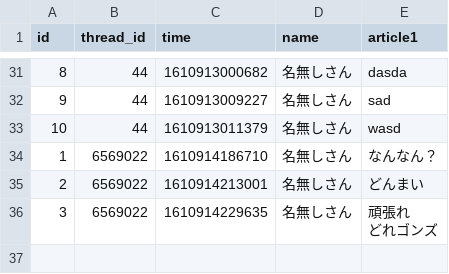
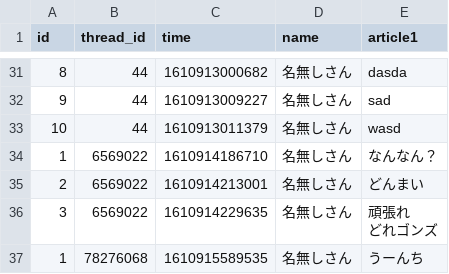
Before and after one commit to m-guchi/univ_6s_billboard, a CSV file: data/csv/article.csv, drawn as a sheet; only a part is shown, gaps mark what is left out; the diff names each change by its address in the sheet, - before the commit and + after, or states it on an @@ line.

```diff
--- a/data/csv/article.csv
+++ b/data/csv/article.csv
+row 37: 1 | 78276068 | 1610915589535 | 名無しさん | うーんち
```
Also changed, not shown: 3 other files.
